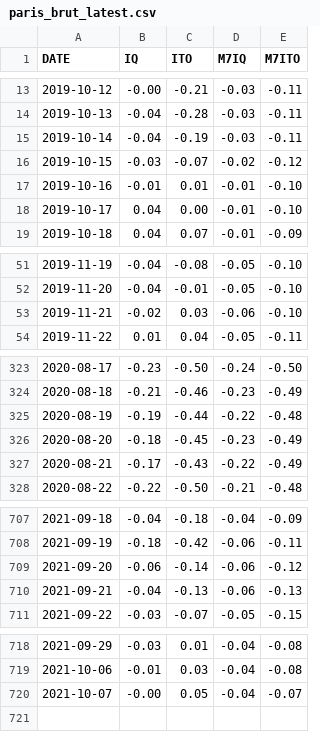
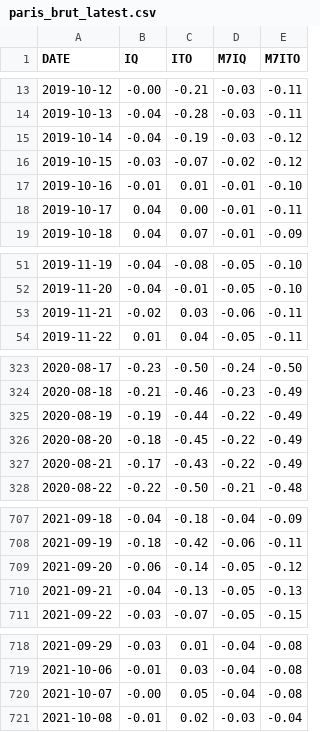
Before and after one commit to CEREMA/data-trafic, a CSV file: collectivites/paris_brut_latest.csv, drawn as a sheet; only a part is shown, gaps mark what is left out; the diff covers the shown part only.

```diff
--- a/collectivites/paris_brut_latest.csv
+++ b/collectivites/paris_brut_latest.csv
@@ -14,6 +14,6 @@ DATE,IQ,ITO,M7IQ,M7ITO
 2019-10-13,-0.04,-0.28,-0.03,-0.11
-2019-10-14,-0.04,-0.19,-0.03,-0.11
+2019-10-14,-0.04,-0.19,-0.03,-0.12
 2019-10-15,-0.03,-0.07,-0.02,-0.12
 2019-10-16,-0.01,0.01,-0.01,-0.10
-2019-10-17,0.04,0.00,-0.01,-0.10
+2019-10-17,0.04,0.00,-0.01,-0.11
 2019-10-18,0.04,0.07,-0.01,-0.09
@@ -52,3 +52,3 @@ DATE,IQ,ITO,M7IQ,M7ITO
 2019-11-20,-0.04,-0.01,-0.05,-0.10
-2019-11-21,-0.02,0.03,-0.06,-0.10
+2019-11-21,-0.02,0.03,-0.06,-0.11
 2019-11-22,0.01,0.04,-0.05,-0.11
@@ -324,4 +324,4 @@ DATE,IQ,ITO,M7IQ,M7ITO
 2020-08-18,-0.21,-0.46,-0.23,-0.49
-2020-08-19,-0.19,-0.44,-0.22,-0.48
-2020-08-20,-0.18,-0.45,-0.23,-0.49
+2020-08-19,-0.19,-0.44,-0.22,-0.49
+2020-08-20,-0.18,-0.45,-0.22,-0.49
 2020-08-21,-0.17,-0.43,-0.22,-0.49
@@ -708,4 +708,4 @@ DATE,IQ,ITO,M7IQ,M7ITO
 2021-09-19,-0.18,-0.42,-0.06,-0.11
-2021-09-20,-0.06,-0.14,-0.06,-0.12
-2021-09-21,-0.04,-0.13,-0.06,-0.13
+2021-09-20,-0.06,-0.14,-0.05,-0.12
+2021-09-21,-0.04,-0.13,-0.05,-0.13
 2021-09-22,-0.03,-0.07,-0.05,-0.15
@@ -719,2 +719,3 @@ DATE,IQ,ITO,M7IQ,M7ITO
 2021-10-06,-0.01,0.03,-0.04,-0.08
-2021-10-07,-0.00,0.05,-0.04,-0.07
+2021-10-07,-0.00,0.05,-0.04,-0.08
+2021-10-08,-0.01,0.02,-0.03,-0.04
```
Also changed, not shown: 14 edited cells elsewhere in this file, collectivites/paris_latest.csv, fr/latest.csv, 2 other files.
